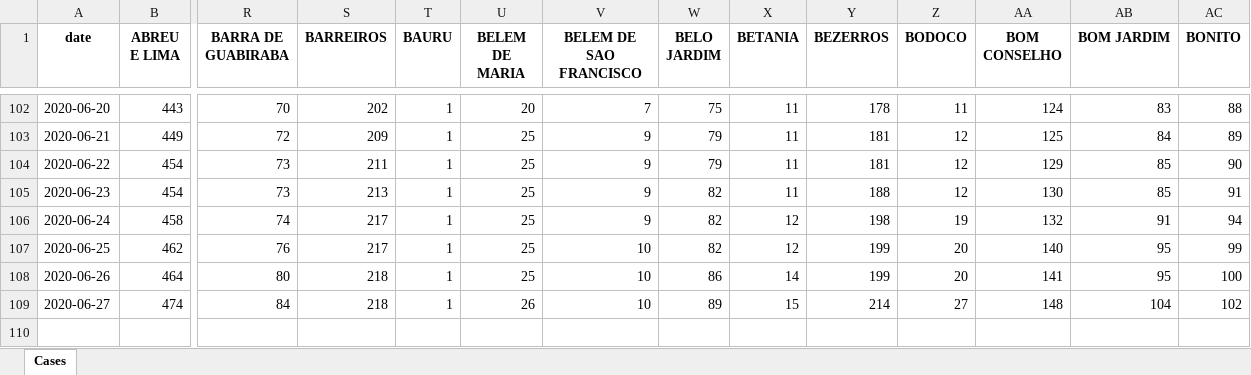
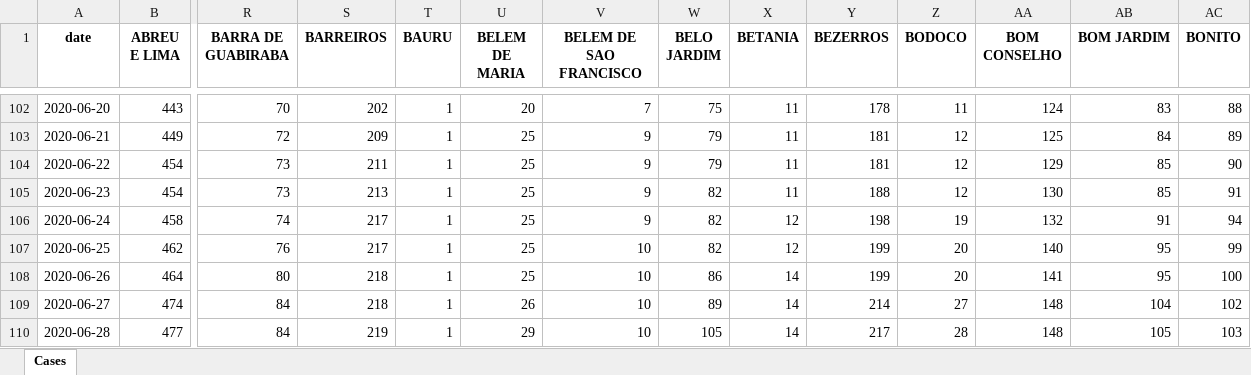
Before and after one commit to allissondantas/BIOCOMSC-COVID19-MAT2PY, an Excel workbook: data/cases-recife.xlsx, sheet Cases, drawn as a sheet; only a part is shown, gaps mark what is left out; values as stored, in another font and other column widths than the file's, no borders; rows hold the shown columns only; the diff names each change by its address in the sheet, - before the commit and + after, or states it on an @@ line.

```diff
--- a/data/cases-recife.xlsx (sheet Cases)
+++ b/data/cases-recife.xlsx (sheet Cases)
-X109 (BETANIA): 15
+X109 (BETANIA): 14
+row 110: 2020-06-28 | 477 | 84 | 219 | 1 | 29 | 10 | 105 | 14 | 217 | 28 | 148 | 105 | 103
```
Also changed, not shown: 24 other files.
